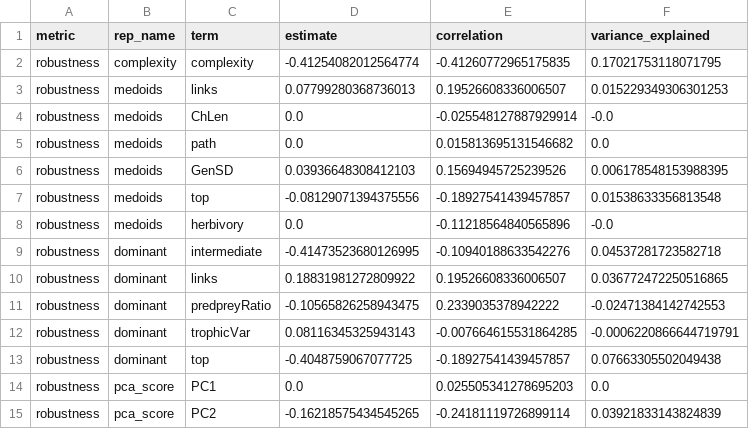
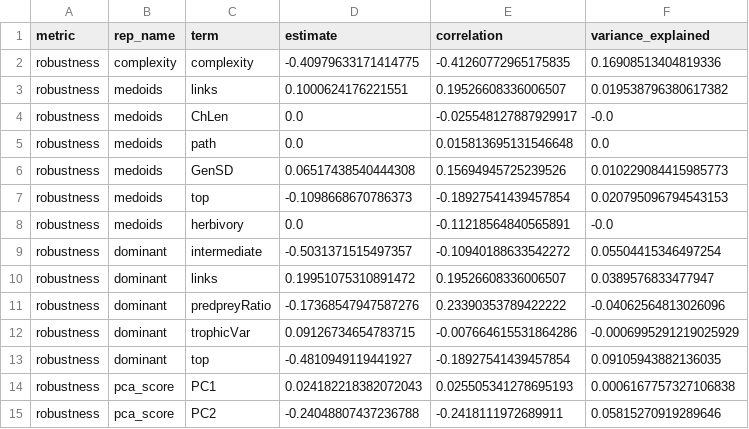
Before and after one commit to BecksLab/ms_feature_selection, a CSV file: code/data/outputs/elasticNet_coefficients.csv, drawn as a sheet; only a part is shown; the diff covers the shown part only.

```diff
--- a/code/data/outputs/elasticNet_coefficients.csv
+++ b/code/data/outputs/elasticNet_coefficients.csv
@@ -1,15 +1,15 @@
 metric,rep_name,term,estimate,correlation,variance_explained
-robustness,complexity,complexity,-0.41254082012564774,-0.41260772965175835,0.17021753118071795
-robustness,medoids,links,0.07799280368736013,0.19526608336006507,0.015229349306301253
-robustness,medoids,ChLen,0.0,-0.025548127887929914,-0.0
-robustness,medoids,path,0.0,0.015813695131546682,0.0
-robustness,medoids,GenSD,0.03936648308412103,0.15694945725239526,0.006178548153988395
-robustness,medoids,top,-0.08129071394375556,-0.18927541439457857,0.01538633356813548
-robustness,medoids,herbivory,0.0,-0.11218564840565896,-0.0
-robustness,dominant,intermediate,-0.41473523680126995,-0.10940188633542276,0.04537281723582718
-robustness,dominant,links,0.18831981272809922,0.19526608336006507,0.036772472250516865
-robustness,dominant,predpreyRatio,-0.10565826258943475,0.2339035378942222,-0.02471384142742553
-robustness,dominant,trophicVar,0.08116345325943143,-0.007664615531864285,-0.0006220866644719791
-robustness,dominant,top,-0.4048759067077725,-0.18927541439457857,0.07663305502049438
-robustness,pca_score,PC1,0.0,0.025505341278695203,0.0
-robustness,pca_score,PC2,-0.16218575434545265,-0.24181119726899114,0.03921833143824839
+robustness,complexity,complexity,-0.40979633171414775,-0.41260772965175835,0.16908513404819336
+robustness,medoids,links,0.1000624176221551,0.19526608336006507,0.019538796380617382
+robustness,medoids,ChLen,0.0,-0.025548127887929917,-0.0
+robustness,medoids,path,0.0,0.015813695131546648,0.0
+robustness,medoids,GenSD,0.06517438540444308,0.15694945725239526,0.010229084415985773
+robustness,medoids,top,-0.1098668670786373,-0.18927541439457854,0.020795096794543153
+robustness,medoids,herbivory,0.0,-0.11218564840565891,-0.0
+robustness,dominant,intermediate,-0.5031371515497357,-0.10940188633542272,0.05504415346497254
+robustness,dominant,links,0.19951075310891472,0.19526608336006507,0.0389576833477947
+robustness,dominant,predpreyRatio,-0.17368547947587276,0.23390353789422222,-0.04062564813026096
+robustness,dominant,trophicVar,0.09126734654783715,-0.007664615531864286,-0.0006995291219025929
+robustness,dominant,top,-0.4810949119441927,-0.18927541439457854,0.09105943882136035
+robustness,pca_score,PC1,0.024182218382072043,0.025505341278695193,0.0006167757327106838
+robustness,pca_score,PC2,-0.24048807437236788,-0.2418111972689911,0.05815270919289646
```
Also changed, not shown: 148 edited cells elsewhere in this file, code/data/outputs/elasticNet_summary.csv, 4 other files.
